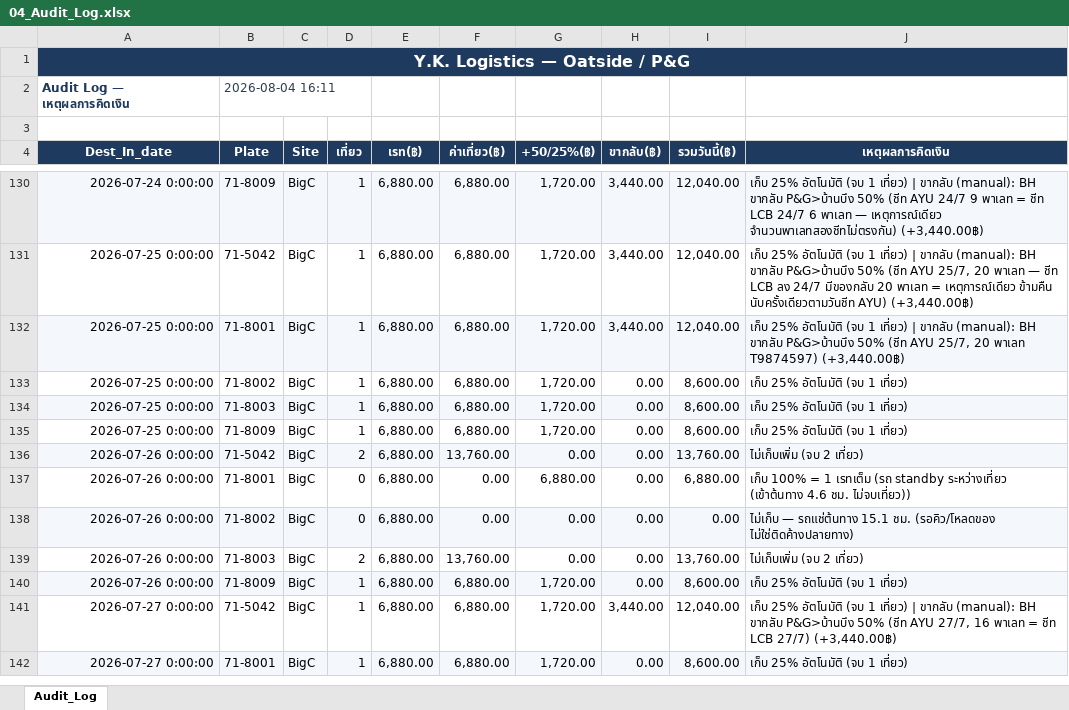
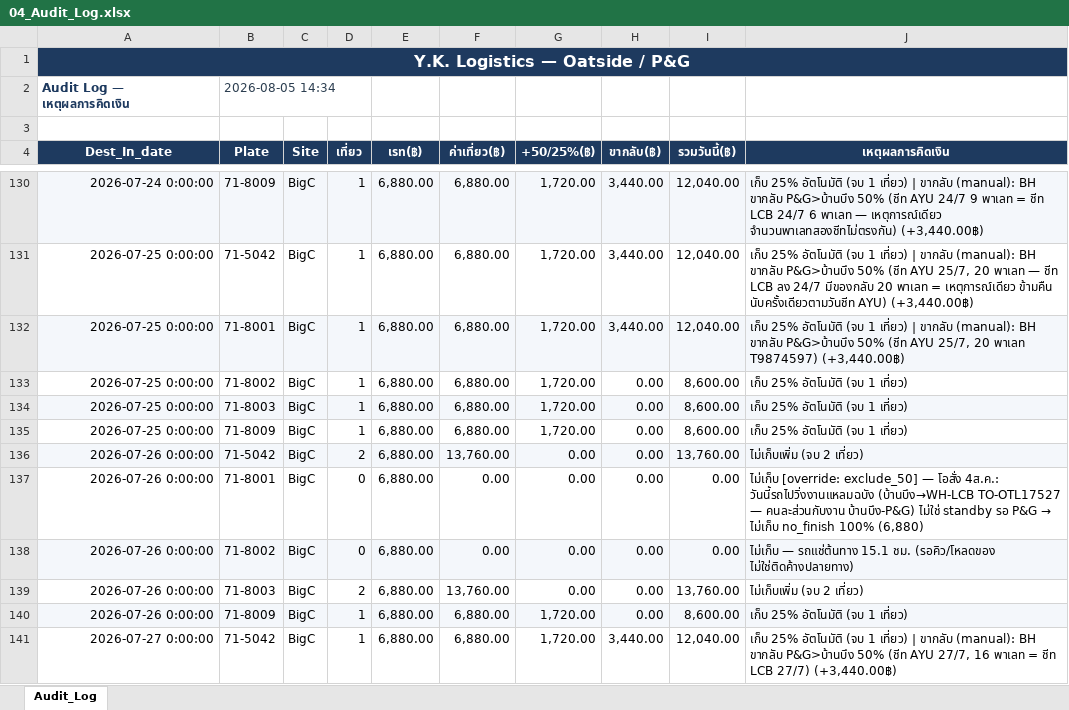
Before and after one commit to yk-logistics/transport-rate-calculator, an Excel workbook: reports/oatside-pg-2026/exports/04_Audit_Log.xlsx, sheet Audit_Log, drawn as a sheet; only a part is shown, gaps mark what is left out; the shorter side is filled out with more unchanged rows; values as stored, in another font and other column widths than the file's, no borders; the diff names each change by its address in the sheet, - before the commit and + after, or states it on an @@ line.

Commit message:
Oatside July: cut Laem Chabang (WH-LCB) work from bill - remove 8001 26/7 no_finish + 5 LCB TOs (grand 1,530,288)

```diff
--- a/reports/oatside-pg-2026/exports/04_Audit_Log.xlsx (sheet Audit_Log)
+++ b/reports/oatside-pg-2026/exports/04_Audit_Log.xlsx (sheet Audit_Log)
-B2 (Plate): 2026-08-04 16:11
+B2 (Plate): 2026-08-05 14:34
-G137 (+50/25%(฿)): 6,880.00
+G137 (+50/25%(฿)): 0.00
-I137 (รวมวันนี้(฿)): 6,880.00
+I137 (รวมวันนี้(฿)): 0.00
@@ J137 (เหตุผลการคิดเงิน): เก็บ 100% = 1 เรทเต็ม (รถ standby ระหว่างเที่ยว (เข้าต้นทาง 4.6 ชม. ไม่จบเที่ยว)) → ไม่เก็บ [override: exclude_50] — โอสั่ง 4ส.ค.: วันนี้รถไปวิ่งงานแหลมฉบัง (บ้านบึง→WH-LCB TO-OTL17527 — คนละส่วนกับงาน บ้านบึง-P&G) ไม่ใช่ standby รอ P&G → ไม่เก็บ no_finish 100% (6,880) @@
```
Also changed, not shown: reports/oatside-pg-2026/exports/00_Full_Workbook.xlsx, reports/oatside-pg-2026/exports/02_Plate_DestDay_Daily.xlsx, 23 other files.
